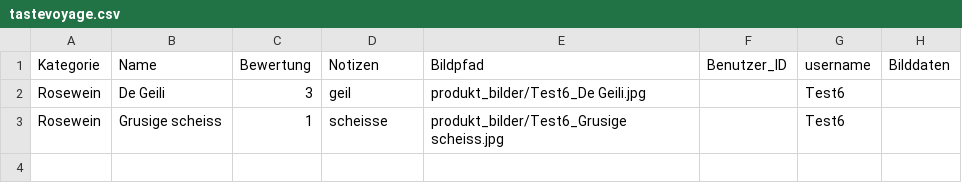
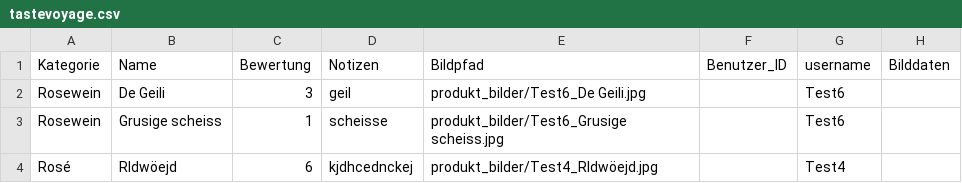
Before and after one commit to tenzinkunsangdushik/tastevoyage, a CSV file: tastevoyage.csv, drawn as a sheet.

Commit message:
Updated tastevoyage.csv data

```diff
--- a/tastevoyage.csv
+++ b/tastevoyage.csv
@@ -3 +3,2 @@ Rosewein,De Geili,3,geil,produkt_bilder/Test6_De Geili.jpg,,Test6,
 Rosewein,Grusige scheiss,1,scheisse,produkt_bilder/Test6_Grusige scheiss.jpg,,Test6,
+Rosé,Rldwöejd,6,kjdhcednckej,produkt_bilder/Test4_Rldwöejd.jpg,,Test4,
```
